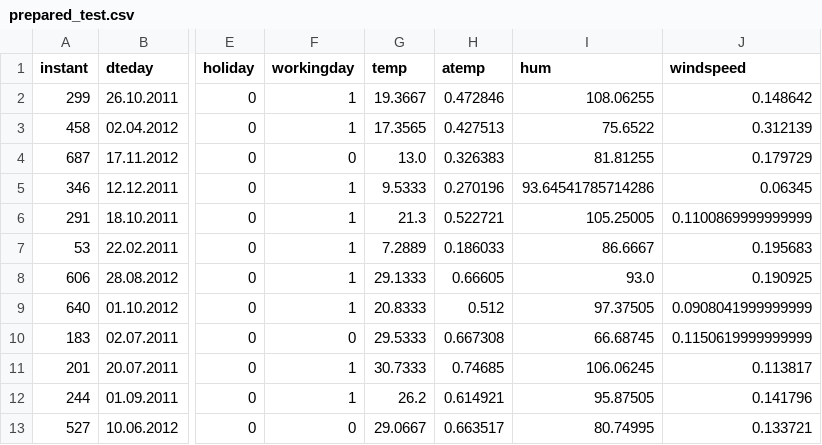
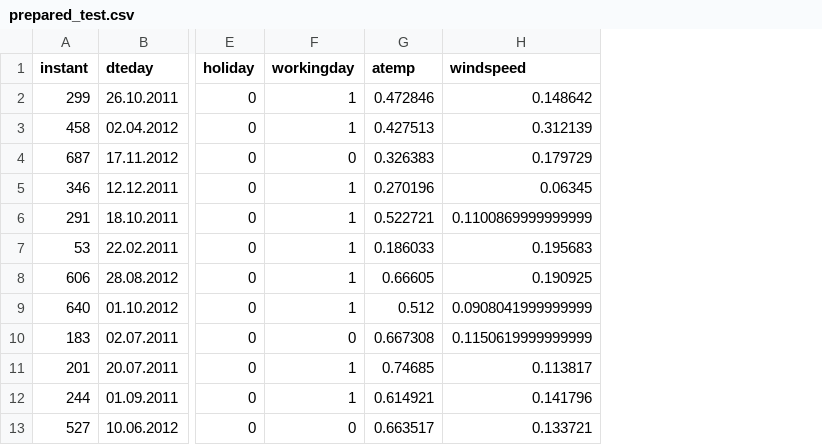
Before and after one commit to DavidRmn/introduction-data-science, a CSV file: data/prepared_test.csv, drawn as a sheet; only a part is shown, gaps mark what is left out; the diff names each change by its address in the sheet, - before the commit and + after, or states it on an @@ line.

Commit message:
Task 2 Multicolinearity
"hum" und "temp" aus dem Datensatz entfernt

```diff
--- a/data/prepared_test.csv
+++ b/data/prepared_test.csv
-column G (temp), rows 2-13: 19.3667 | 17.3565 | 13.0 | 9.5333 | 21.3 | 7.2889 | 29.1333 | 20.8333 | 29.5333 | 30.7333 | 26.2 | 29.0667
-column I (hum), rows 2-13: 108.06255 | 75.6522 | 81.81255 | 93.64541785714286 | 105.25005 | 86.6667 | 93.0 | 97.37505 | 66.68745 | 106.06245 | 95.87505 | 80.74995
```
Also changed, not shown: 5 other files.
